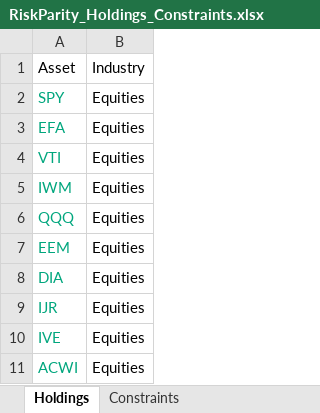
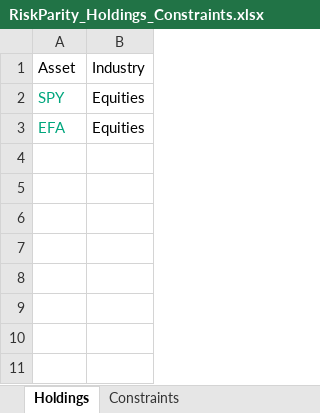
Before and after one commit to webclinic017/RiskParity, an Excel workbook: RiskParity_Holdings_Constraints.xlsx, sheet Holdings, drawn as a sheet; values as stored, in another font and other column widths than the file's, no borders; the diff names each change by its address in the sheet, - before the commit and + after, or states it on an @@ line.

Commit message:
more changes

```diff
--- a/RiskParity_Holdings_Constraints.xlsx (sheet Holdings)
+++ b/RiskParity_Holdings_Constraints.xlsx (sheet Holdings)
-row 4: VTI | Equities
-row 5: IWM | Equities
-row 6: QQQ | Equities
-row 7: EEM | Equities
-row 8: DIA | Equities
-row 9: IJR | Equities
-row 10: IVE | Equities
-row 11: ACWI | Equities
```
Also changed, not shown: sheet Constraints.
